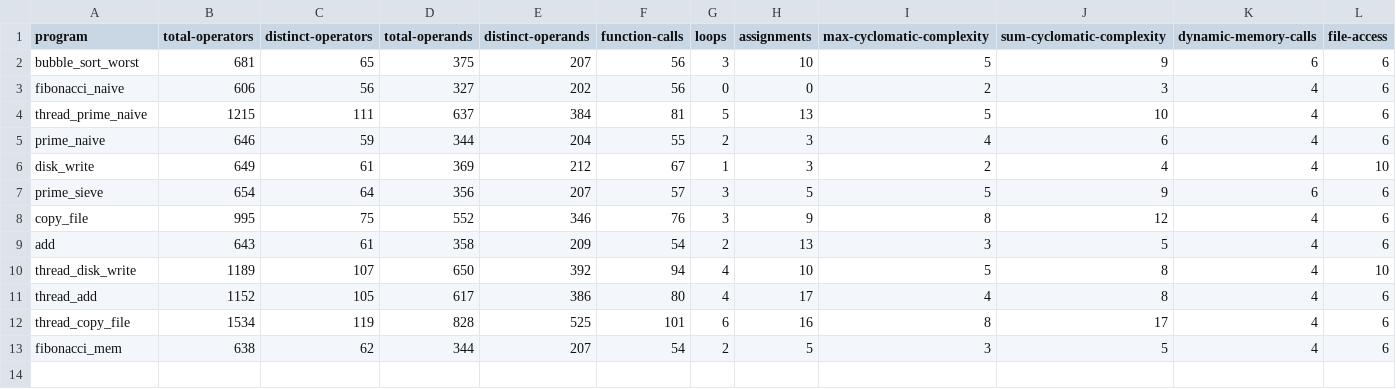
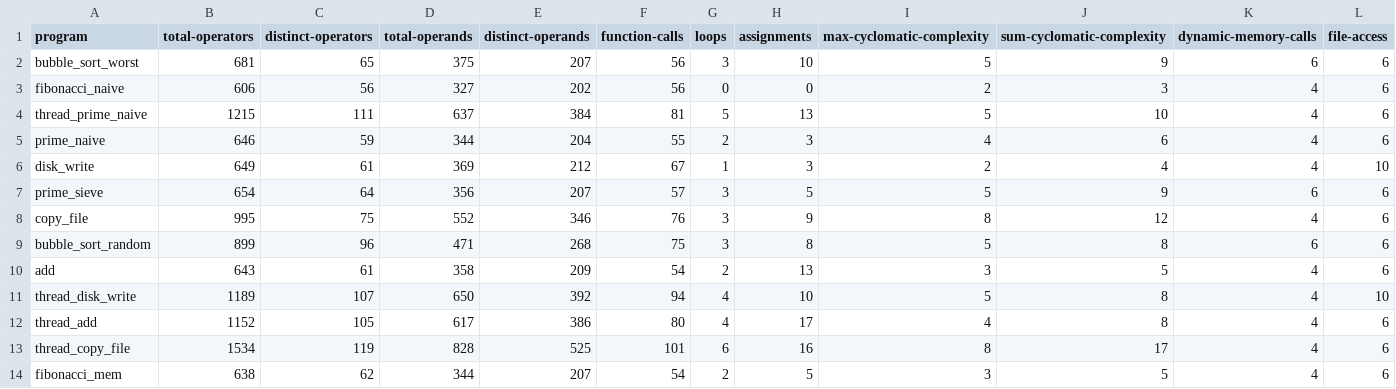
Before and after one commit to philipLutz/capstone-project, a CSV file: src/static_analysis_results.csv, drawn as a sheet; only a part is shown; rows hold the shown columns only; the diff names each change by its address in the sheet, - before the commit and + after, or states it on an @@ line.

```diff
--- a/src/static_analysis_results.csv
+++ b/src/static_analysis_results.csv
+row 9: bubble_sort_random | 899 | 96 | 471 | 268 | 75 | 3 | 8 | 5 | 8 | 6 | 6
```
Also changed, not shown: src/program_performance_results.csv, src/program_scores.csv, 3 other files.
